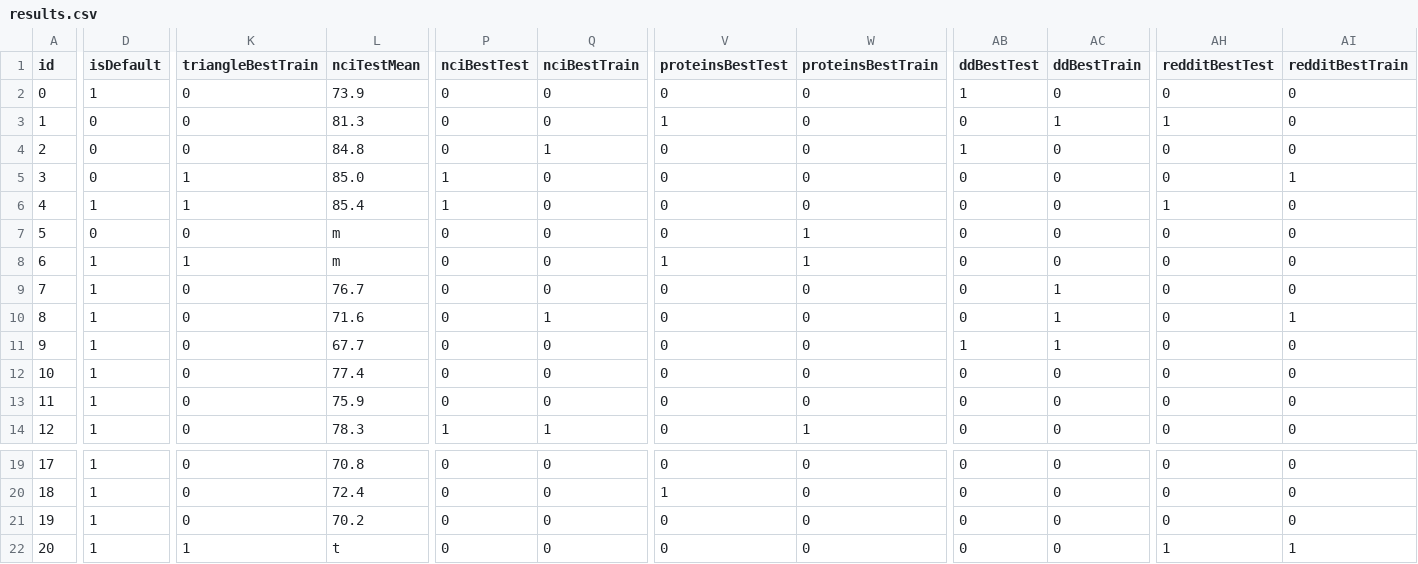
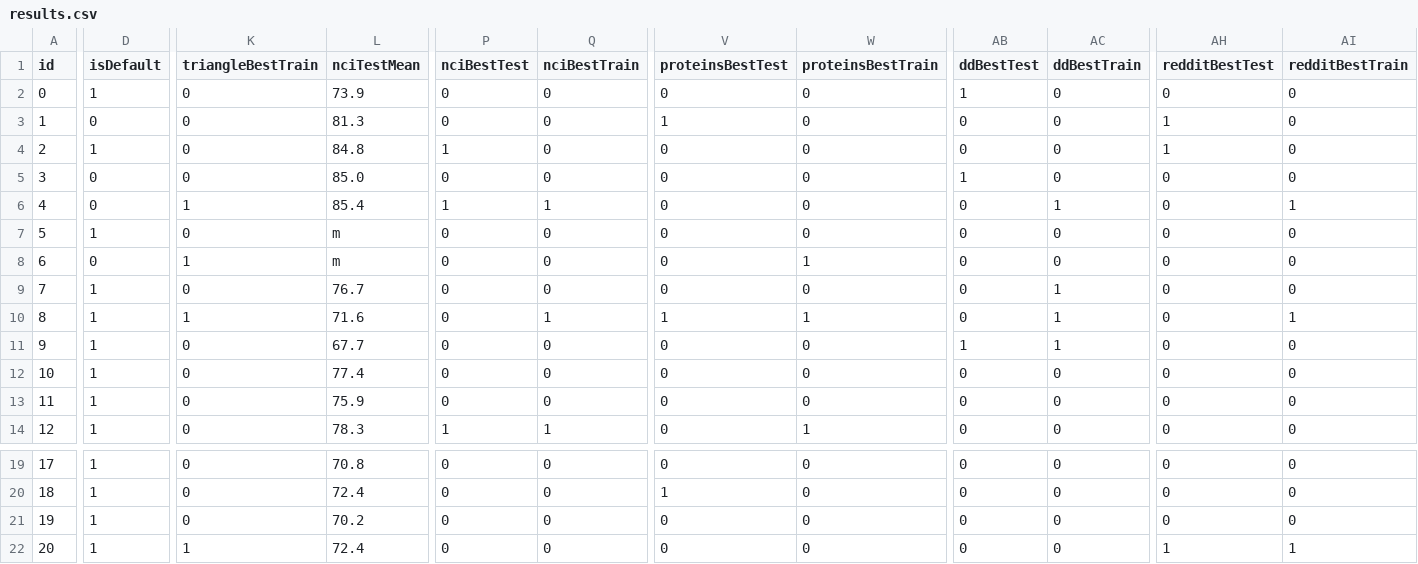
Before and after one commit to Cortys/master-thesis, a CSV file: thesis/data/results.csv, drawn as a sheet; only a part is shown, gaps mark what is left out; the diff covers the shown part only; the diff names each change by its address in the sheet, - before the commit and + after, or states it on an @@ line.

```diff
--- a/thesis/data/results.csv
+++ b/thesis/data/results.csv
-AC3 (ddBestTrain): 1
+AC3 (ddBestTrain): 0
-D4 (isDefault): 0
+D4 (isDefault): 1
-P4 (nciBestTest): 0
+P4 (nciBestTest): 1
-Q4 (nciBestTrain): 1
+Q4 (nciBestTrain): 0
-AB4 (ddBestTest): 1
+AB4 (ddBestTest): 0
-AH4 (redditBestTest): 0
+AH4 (redditBestTest): 1
-K5 (triangleBestTrain): 1
+K5 (triangleBestTrain): 0
-P5 (nciBestTest): 1
+P5 (nciBestTest): 0
-AB5 (ddBestTest): 0
+AB5 (ddBestTest): 1
-AI5 (redditBestTrain): 1
+AI5 (redditBestTrain): 0
-D6 (isDefault): 1
+D6 (isDefault): 0
-Q6 (nciBestTrain): 0
+Q6 (nciBestTrain): 1
-AC6 (ddBestTrain): 0
+AC6 (ddBestTrain): 1
-AH6 (redditBestTest): 1
+AH6 (redditBestTest): 0
-AI6 (redditBestTrain): 0
+AI6 (redditBestTrain): 1
-D7 (isDefault): 0
+D7 (isDefault): 1
-W7 (proteinsBestTrain): 1
+W7 (proteinsBestTrain): 0
-D8 (isDefault): 1
+D8 (isDefault): 0
-V8 (proteinsBestTest): 1
+V8 (proteinsBestTest): 0
-K10 (triangleBestTrain): 0
+K10 (triangleBestTrain): 1
-V10 (proteinsBestTest): 0
+V10 (proteinsBestTest): 1
-W10 (proteinsBestTrain): 0
+W10 (proteinsBestTrain): 1
-L22 (nciTestMean): t
+L22 (nciTestMean): 72.4
```
Also changed, not shown: 11 edited cells elsewhere in this file, thesis/data/ds_stats.csv, 17 other files.
